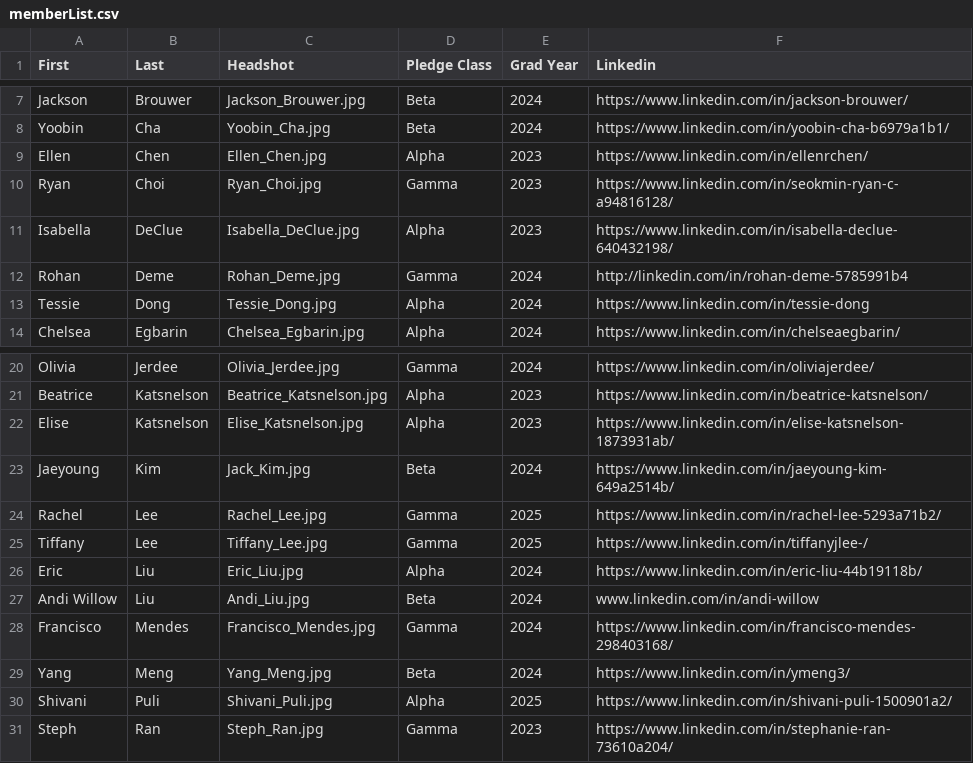
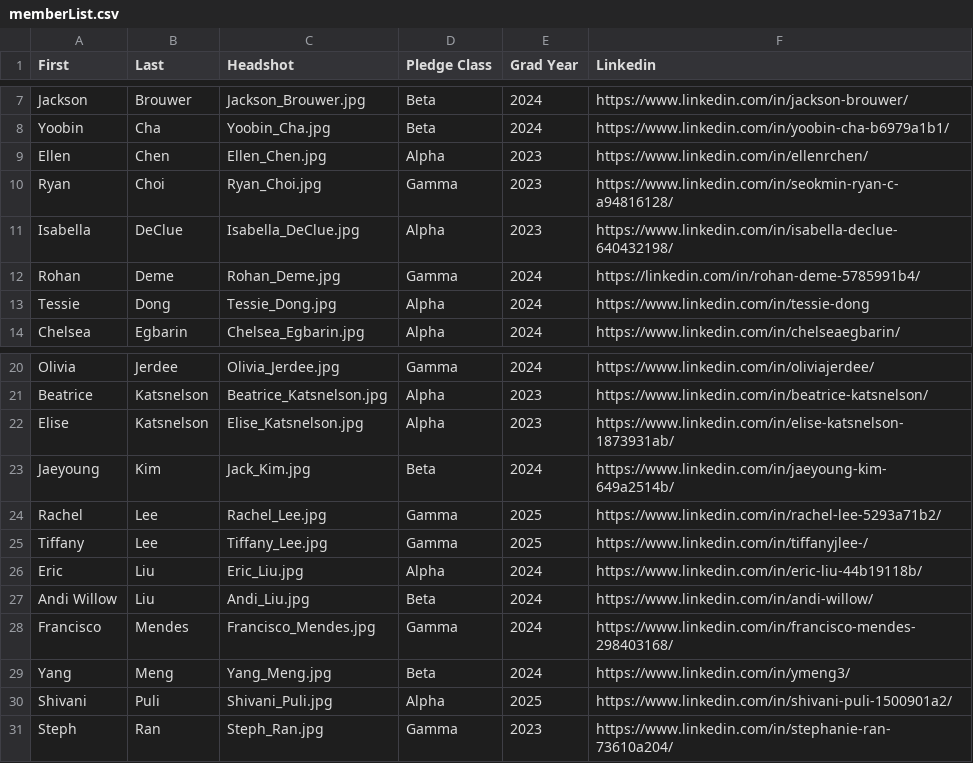
Before and after one commit to KTP-UChicago/website-old, a CSV file: assets/memberList.csv, drawn as a sheet; only a part is shown, gaps mark what is left out.

Commit message:
more fix

```diff
--- a/assets/memberList.csv
+++ b/assets/memberList.csv
@@ -11,3 +11,3 @@ Ryan,Choi,Ryan_Choi.jpg,Gamma,2023,https://www.linkedin.com/in/seokmin-ryan-c-a9
 Isabella,DeClue,Isabella_DeClue.jpg,Alpha,2023,https://www.linkedin.com/in/isabella-declue-640432198/
-Rohan,Deme,Rohan_Deme.jpg,Gamma,2024,http://linkedin.com/in/rohan-deme-5785991b4
+Rohan,Deme,Rohan_Deme.jpg,Gamma,2024,https://linkedin.com/in/rohan-deme-5785991b4/
 Tessie,Dong,Tessie_Dong.jpg,Alpha,2024,https://www.linkedin.com/in/tessie-dong
@@ -26,3 +26,3 @@ Tiffany,Lee,Tiffany_Lee.jpg,Gamma,2025,https://www.linkedin.com/in/tiffanyjlee-/
 Eric,Liu,Eric_Liu.jpg,Alpha,2024,https://www.linkedin.com/in/eric-liu-44b19118b/
-Andi Willow,Liu,Andi_Liu.jpg,Beta,2024,www.linkedin.com/in/andi-willow
+Andi Willow,Liu,Andi_Liu.jpg,Beta,2024,https://www.linkedin.com/in/andi-willow/
 Francisco,Mendes,Francisco_Mendes.jpg,Gamma,2024,https://www.linkedin.com/in/francisco-mendes-298403168/
```
